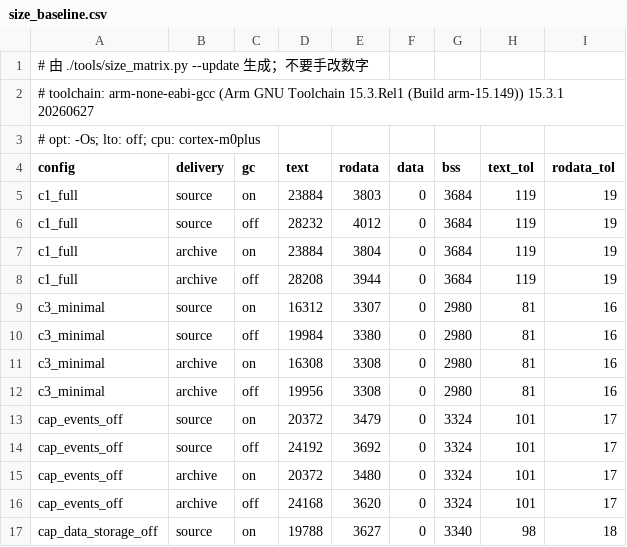
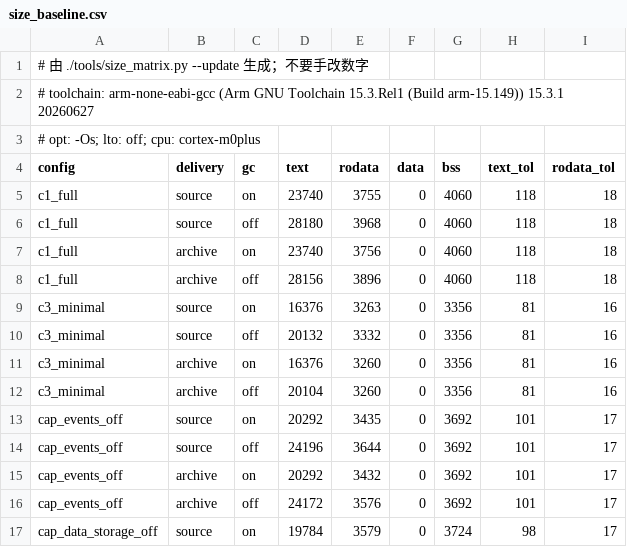
Before and after one commit to Adlyq/iolinki, a CSV file: tools/size_baseline.csv, drawn as a sheet; only a part is shown; the diff covers the shown part only.

Commit message:
fix(dll)!: keep ISDU write staging and late replies inside the bus contract
- config: make IOLINK_MBX_SLOTS (4), IOLINK_OD_SLOTS (8) and
  IOLINK_REPLY_PLAN_SLOTS (10) overridable in config.h with compile-time
  power-of-two/range checks; derive IOLINK_TX_SLOTS from IOLINK_TX_ISR_SLOT.
- stats: expose isr_od_overruns, isr_plan_misses, isr_mailbox_drops,
  t_pd_discards, late_reply_dropped and reply_plan_overflows; move
  isr_plan_misses into the shared region.
- dll: publish the frame-end timestamp with each mailbox record and stop
  sending a deferred reply once t_A (10 bit times) has expired, so it cannot
  overlap the master's next frame.
- dll: flag an ISDU write segment that could not be staged so the main pump
  never acknowledges a segment that was dropped.
- dll: count frames discarded inside the t_PD window and reply-plan slot
  exhaustion instead of dropping them silently.
- tests: characterize the write-burst overrun, late-reply suppression,
  t_PD discards, unstaged-write handling and plan-slot overflow.
- docs: update the API integration cadence contract, code flow, memory guide,
  feature trimming and CHANGELOG; refresh the size baseline and write it with
  LF line endings.

```diff
--- a/tools/size_baseline.csv
+++ b/tools/size_baseline.csv
@@ -4,14 +4,14 @@
 config,delivery,gc,text,rodata,data,bss,text_tol,rodata_tol
-c1_full,source,on,23884,3803,0,3684,119,19
-c1_full,source,off,28232,4012,0,3684,119,19
-c1_full,archive,on,23884,3804,0,3684,119,19
-c1_full,archive,off,28208,3944,0,3684,119,19
-c3_minimal,source,on,16312,3307,0,2980,81,16
-c3_minimal,source,off,19984,3380,0,2980,81,16
-c3_minimal,archive,on,16308,3308,0,2980,81,16
-c3_minimal,archive,off,19956,3308,0,2980,81,16
-cap_events_off,source,on,20372,3479,0,3324,101,17
-cap_events_off,source,off,24192,3692,0,3324,101,17
-cap_events_off,archive,on,20372,3480,0,3324,101,17
-cap_events_off,archive,off,24168,3620,0,3324,101,17
-cap_data_storage_off,source,on,19788,3627,0,3340,98,18
+c1_full,source,on,23740,3755,0,4060,118,18
+c1_full,source,off,28180,3968,0,4060,118,18
+c1_full,archive,on,23740,3756,0,4060,118,18
+c1_full,archive,off,28156,3896,0,4060,118,18
+c3_minimal,source,on,16376,3263,0,3356,81,16
+c3_minimal,source,off,20132,3332,0,3356,81,16
+c3_minimal,archive,on,16376,3260,0,3356,81,16
+c3_minimal,archive,off,20104,3260,0,3356,81,16
+cap_events_off,source,on,20292,3435,0,3692,101,17
+cap_events_off,source,off,24196,3644,0,3692,101,17
+cap_events_off,archive,on,20292,3432,0,3692,101,17
+cap_events_off,archive,off,24172,3576,0,3692,101,17
+cap_data_storage_off,source,on,19784,3579,0,3724,98,17
```
Also changed, not shown: 63 edited cells elsewhere in this file, 25 other files.
